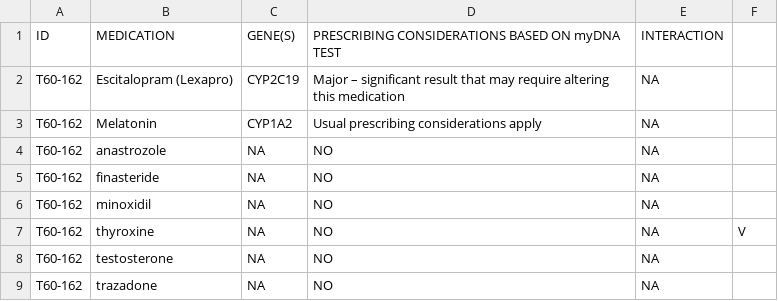
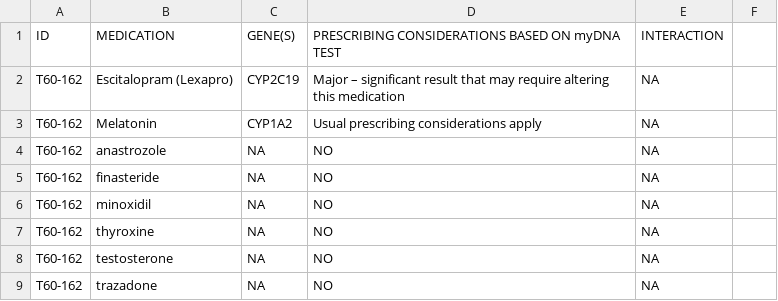
Before and after one commit to sambreaux/pgx, a CSV file: myDNA_PATIENT_DRUGS/tabula-T60-162.csv, drawn as a sheet; the diff names each change by its address in the sheet, - before the commit and + after, or states it on an @@ line.

```diff
--- a/myDNA_PATIENT_DRUGS/tabula-T60-162.csv
+++ b/myDNA_PATIENT_DRUGS/tabula-T60-162.csv
-F7: V
+F7: (empty)
```
Also changed, not shown: myDNA_PATIENT_DRUGS/tabula-K74-057.csv, myDNA_PATIENT_DRUGS/tabula-N43-034.csv, 18 other files.
